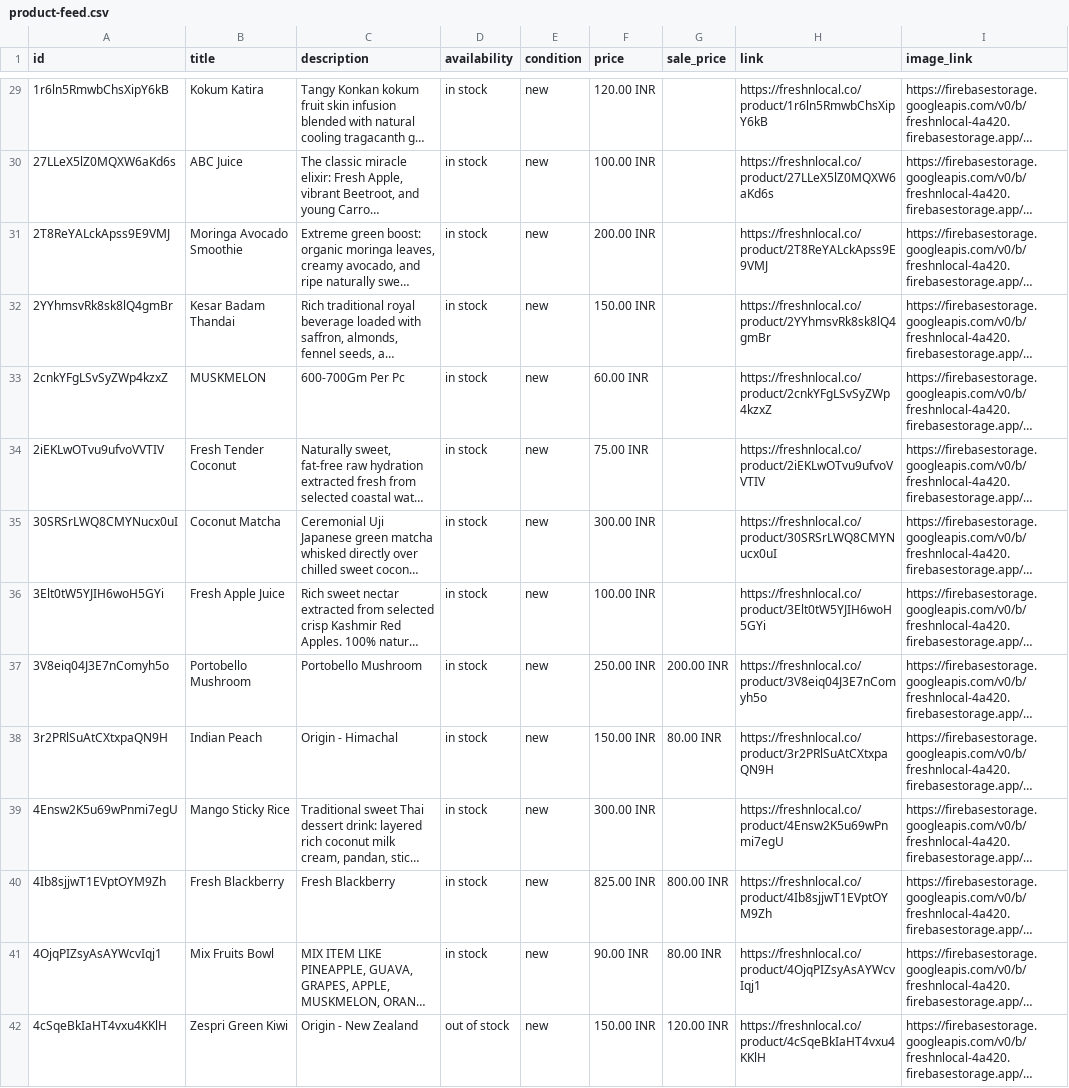
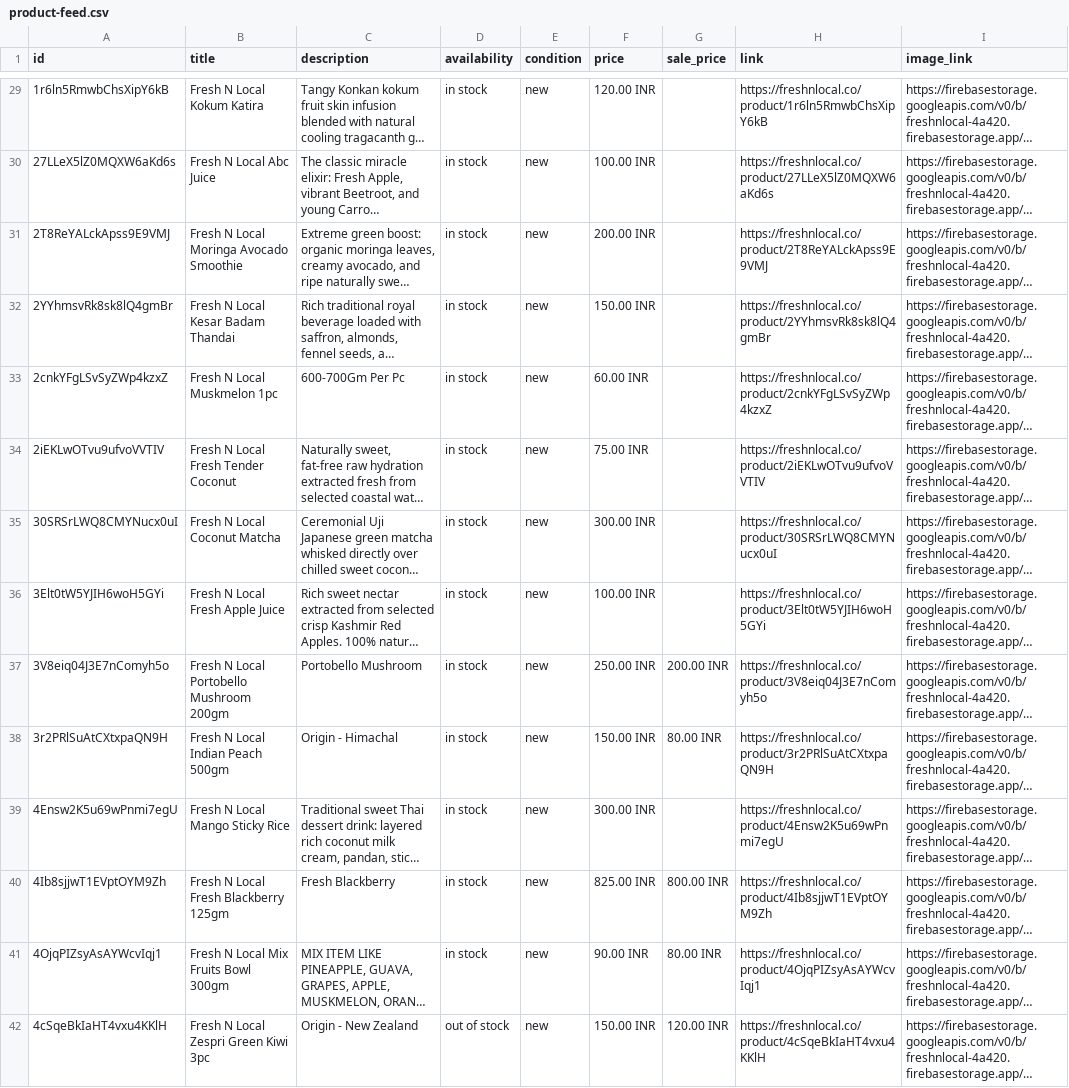
Before and after one commit to freshnlocalco-sys/Freshnlocal, a CSV file: public/product-feed.csv, drawn as a sheet; only a part is shown, gaps mark what is left out; long unchanged cells end in …; the diff covers the shown part only; the diff names each change by its address in the sheet, - before the commit and + after, or states it on an @@ line.

Commit message:
feat: standardize product titles in feed
Automate product title formatting by prefixing the brand name and appending unit specifications for consistent indexing in shopping feeds.

```diff
--- a/public/product-feed.csv
+++ b/public/product-feed.csv
-B29 (title): Kokum Katira
+B29 (title): Fresh N Local Kokum Katira
-B30 (title): ABC Juice
+B30 (title): Fresh N Local Abc Juice
-B31 (title): Moringa Avocado Smoothie
+B31 (title): Fresh N Local Moringa Avocado Smoothie
-B32 (title): Kesar Badam Thandai
+B32 (title): Fresh N Local Kesar Badam Thandai
-B33 (title): MUSKMELON
+B33 (title): Fresh N Local Muskmelon 1pc
-B34 (title): Fresh Tender Coconut
+B34 (title): Fresh N Local Fresh Tender Coconut
-B35 (title): Coconut Matcha
+B35 (title): Fresh N Local Coconut Matcha
-B36 (title): Fresh Apple Juice
+B36 (title): Fresh N Local Fresh Apple Juice
-B37 (title): Portobello Mushroom
+B37 (title): Fresh N Local Portobello Mushroom 200gm
-B38 (title): Indian Peach
+B38 (title): Fresh N Local Indian Peach 500gm
-B39 (title): Mango Sticky Rice
+B39 (title): Fresh N Local Mango Sticky Rice
-B40 (title): Fresh Blackberry
+B40 (title): Fresh N Local Fresh Blackberry 125gm
-B41 (title): Mix Fruits Bowl
+B41 (title): Fresh N Local Mix Fruits Bowl 300gm
-B42 (title): Zespri Green Kiwi
+B42 (title): Fresh N Local Zespri Green Kiwi 3pc
```
Also changed, not shown: 1 added row and 173 edited cells elsewhere in this file, 2 other files.
